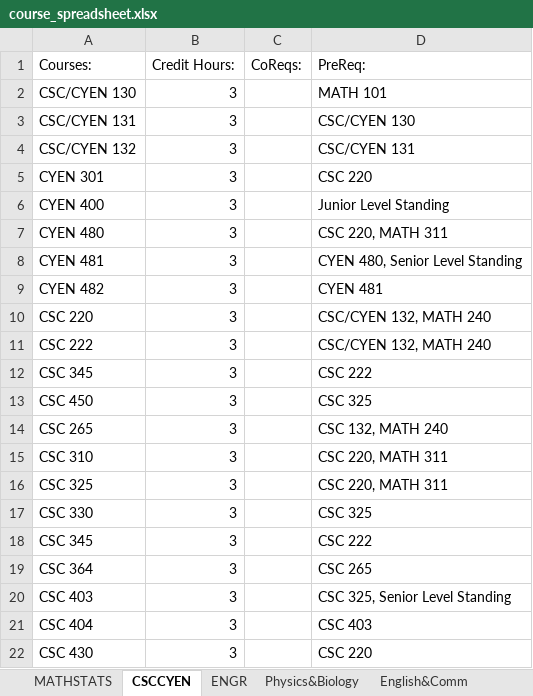
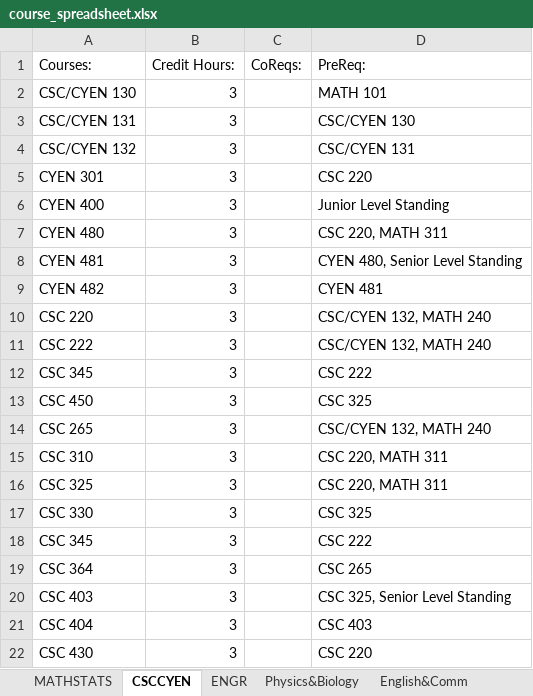
Before and after one commit to its0keke/Map-My-Major, an Excel workbook: Assets/course_spreadsheet.xlsx, sheet CSCCYEN, drawn as a sheet; values as stored, in another font and other column widths than the file's, no borders; the diff names each change by its address in the sheet, - before the commit and + after, or states it on an @@ line.

Commit message:
Newest Version in 05.15-4

```diff
--- a/Assets/course_spreadsheet.xlsx (sheet CSCCYEN)
+++ b/Assets/course_spreadsheet.xlsx (sheet CSCCYEN)
-D14 (PreReq:): CSC 132, MATH 240
+D14 (PreReq:): CSC/CYEN 132, MATH 240
```
